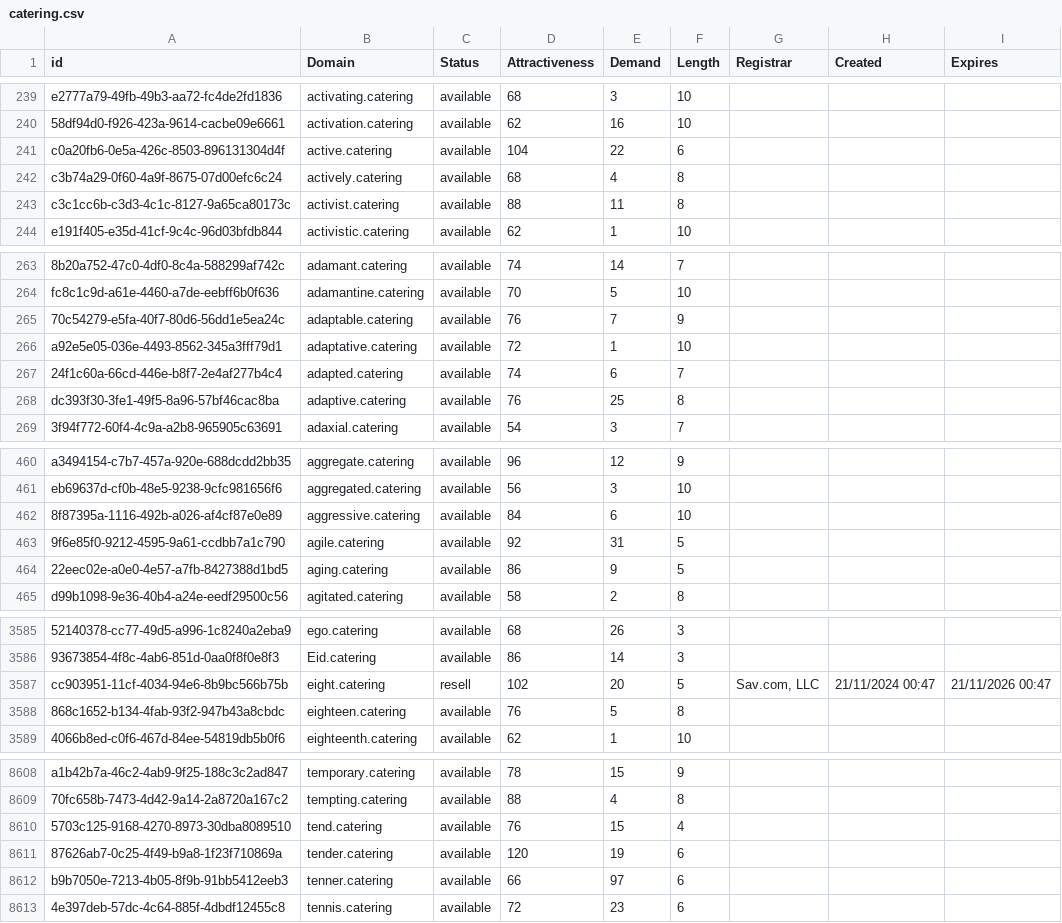
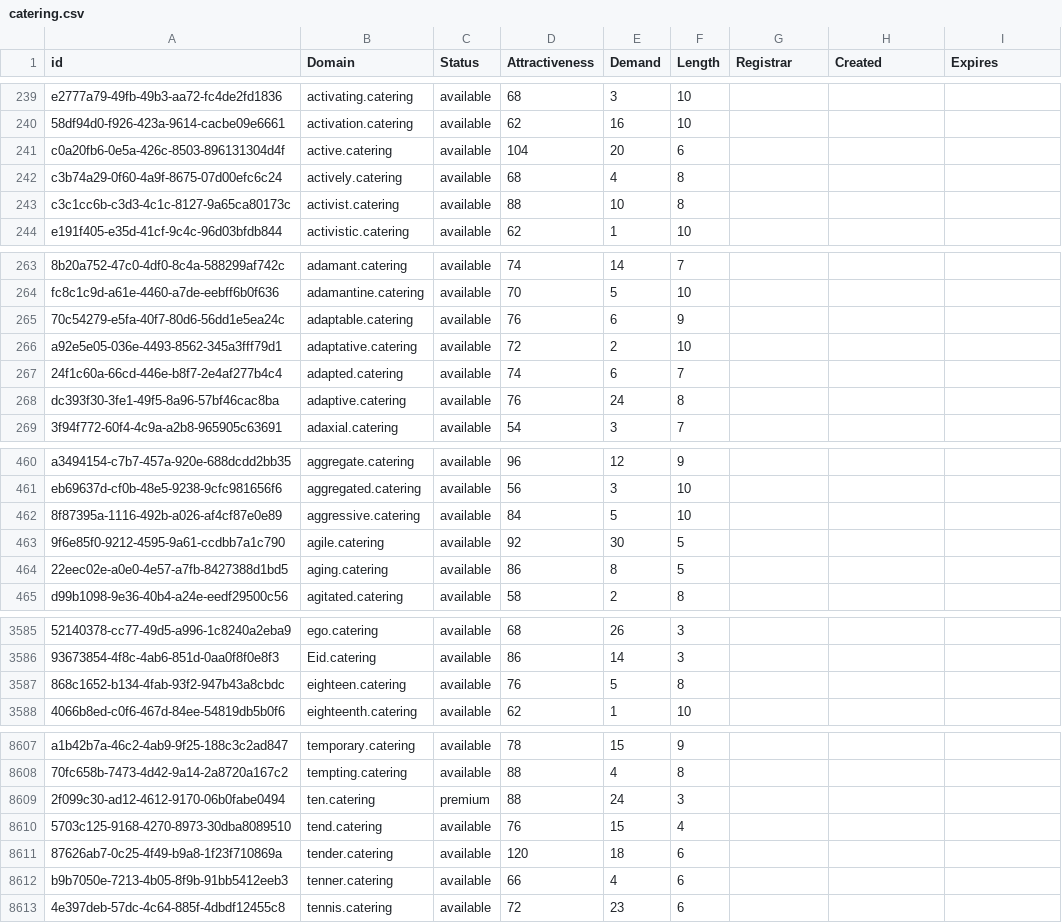
Before and after one commit to UniqueDomains/catering-oneword-domains, a CSV file: catering.csv, drawn as a sheet; only a part is shown, gaps mark what is left out; removed rows and columns are numbered as before the commit, all else as after; the diff covers the shown part only; the diff names each change by its address in the sheet, - before the commit and + after, or states it on an @@ line.

Commit message:
Domains update

```diff
--- a/catering.csv
+++ b/catering.csv
-E241 (Demand): 22
+E241 (Demand): 20
-E243 (Demand): 11
+E243 (Demand): 10
-E265 (Demand): 7
+E265 (Demand): 6
-E266 (Demand): 1
+E266 (Demand): 2
-E268 (Demand): 25
+E268 (Demand): 24
-E462 (Demand): 6
+E462 (Demand): 5
-E463 (Demand): 31
+E463 (Demand): 30
-E464 (Demand): 9
+E464 (Demand): 8
-row 3587: cc903951-11cf-4034-94e6-8b9bc566b75b | eight.catering | resell | 102 | 20 | 5 | Sav.com, LLC | 21/11/2024 00:47 | 21/11/2026 00:47
+row 8609: 2f099c30-ad12-4612-9170-06b0fabe0494 | ten.catering | premium | 88 | 24 | 3
-E8611 (Demand): 19
+E8611 (Demand): 18
-E8612 (Demand): 97
+E8612 (Demand): 4
```
Also changed, not shown: 101 edited cells elsewhere in this file, 2 other files.
